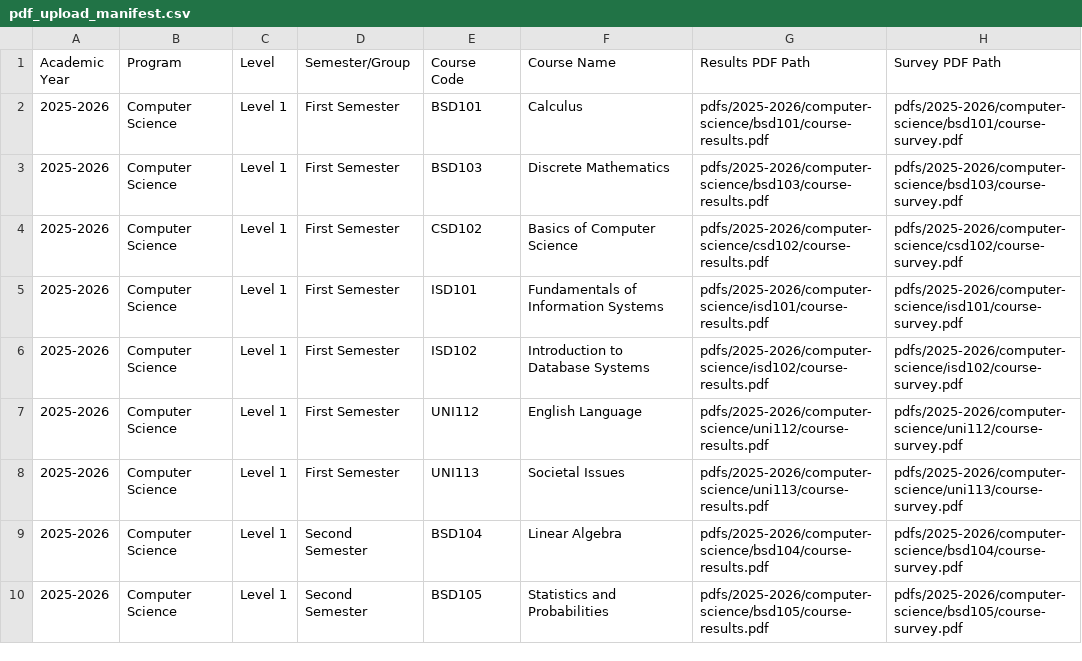
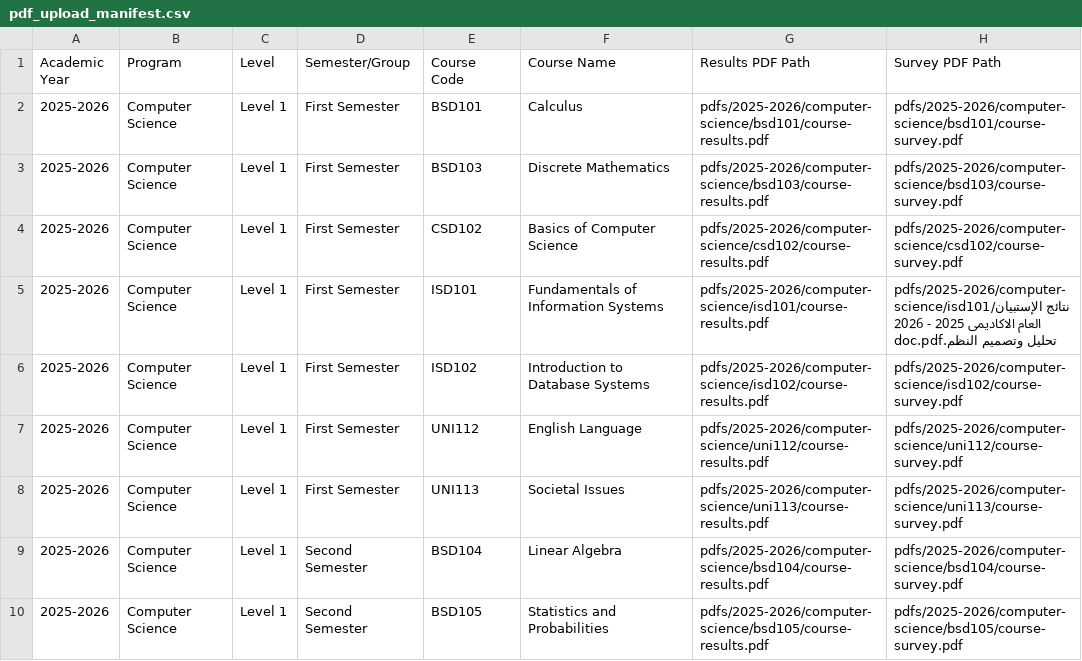
Before and after one commit to Gehadtaher-hub/Course_Reprts_2026_2027, a CSV file: pdf_upload_manifest.csv, drawn as a sheet; only a part is shown.

Commit message:
Update pdf_upload_manifest.csv

```diff
--- a/pdf_upload_manifest.csv
+++ b/pdf_upload_manifest.csv
@@ -4,3 +4,3 @@
 2025-2026,Computer Science,Level 1,First Semester,CSD102,Basics of Computer Science,pdfs/2025-2026/computer-science/csd102/course-results.pdf,pdfs/2025-2026/computer-science/csd102/course-survey.pdf
-2025-2026,Computer Science,Level 1,First Semester,ISD101,Fundamentals of Information Systems,pdfs/2025-2026/computer-science/isd101/course-results.pdf,pdfs/2025-2026/computer-science/isd101/course-survey.pdf
+2025-2026,Computer Science,Level 1,First Semester,ISD101,Fundamentals of Information Systems,pdfs/2025-2026/computer-science/isd101/course-results.pdf,pdfs/2025-2026/computer-science/isd101/نتائج الإستبيان العام الاكاديمى 2025 - 2026   تحليل وتصميم النظم.doc.pdf
 2025-2026,Computer Science,Level 1,First Semester,ISD102,Introduction to Database Systems,pdfs/2025-2026/computer-science/isd102/course-results.pdf,pdfs/2025-2026/computer-science/isd102/course-survey.pdf
```
